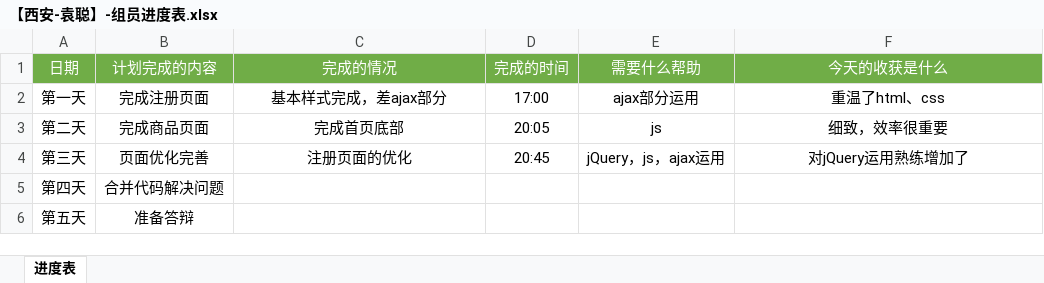
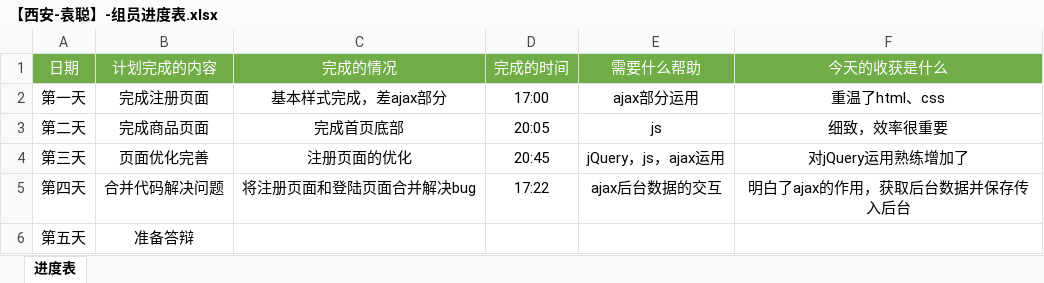
Before and after one commit to jessicawtt/liangcang110, an Excel workbook: 【西安-袁聪】-组员进度表.xlsx, sheet 进度表, drawn as a sheet; values as stored, in another font and other column widths than the file's, no borders; the diff names each change by its address in the sheet, - before the commit and + after, or states it on an @@ line.

```diff
--- a/【西安-袁聪】-组员进度表.xlsx (sheet 进度表)
+++ b/【西安-袁聪】-组员进度表.xlsx (sheet 进度表)
-C5 (完成的情况): (empty)
+C5 (完成的情况): 将注册页面和登陆页面合并解决bug
-D5 (完成的时间): (empty)
+D5 (完成的时间): 17:22
-E5 (需要什么帮助): (empty)
+E5 (需要什么帮助): ajax后台数据的交互
-F5 (今天的收获是什么): (empty)
+F5 (今天的收获是什么): 明白了ajax的作用，获取后台数据并保存传入后台
```
Also changed, not shown: 40 other files.
